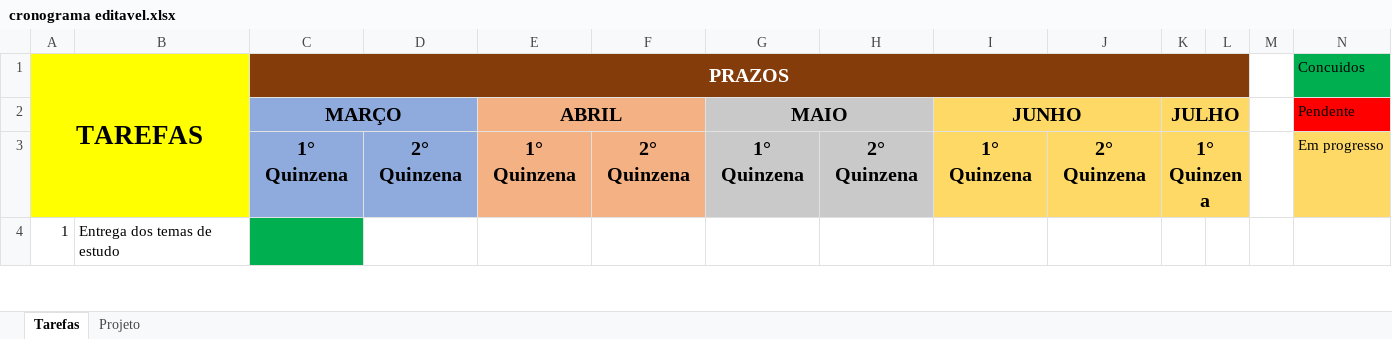
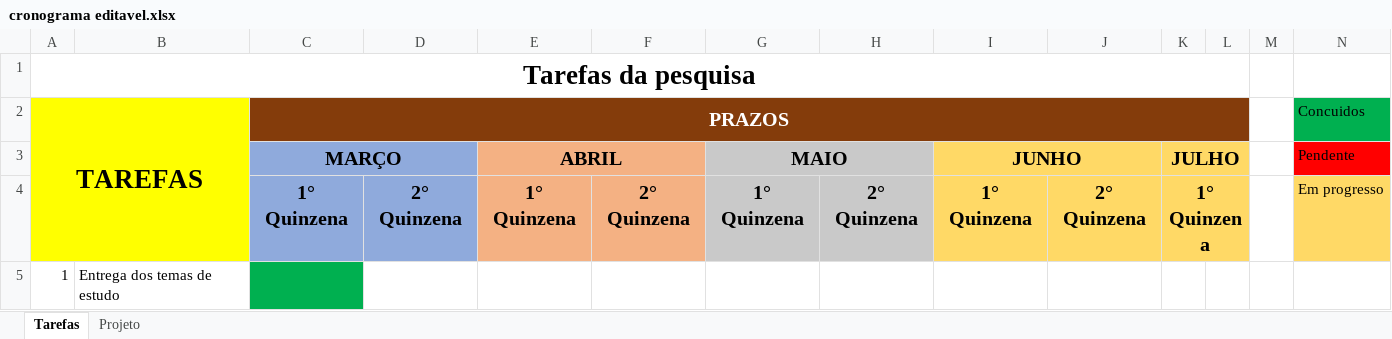
Before and after one commit to jotavital/Controle-de-Despesas, an Excel workbook: docs/cronograma editavel.xlsx, sheet Tarefas, drawn as a sheet; only a part is shown; values as stored, in another font and other column widths than the file's, no borders; the diff names each change by its address in the sheet, - before the commit and + after, or states it on an @@ line.

Commit message:
Criação do titulo de cada uma das partes do cronograma
Adição dos titulos nas planilhas

```diff
--- a/docs/cronograma editavel.xlsx (sheet Tarefas)
+++ b/docs/cronograma editavel.xlsx (sheet Tarefas)
+row 1: Tarefas da pesquisa
```
Also changed, not shown: sheet Projeto.
